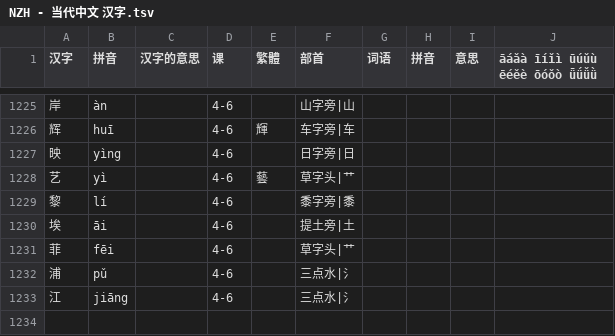
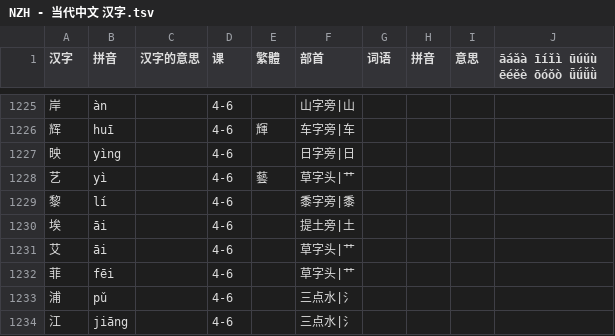
Before and after one commit to jdwebdev/chinois, a TSV file: tsv/NZH - 当代中文 汉字.tsv, drawn as a sheet; only a part is shown, gaps mark what is left out.

```diff
--- a/tsv/NZH - 当代中文 汉字.tsv
+++ b/tsv/NZH - 当代中文 汉字.tsv
@@ -1230,2 +1230,3 @@
 埃	āi		4-6		提土旁|土				
+艾	āi		4-6		草字头|艹				
 菲	fēi		4-6		草字头|艹				
```
Also changed, not shown: tsv/NZH - 当代中文 例子.tsv, tsv/NZH - 当代中文 课本.tsv.
